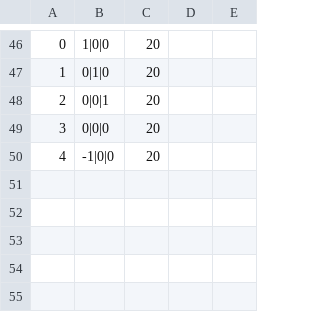
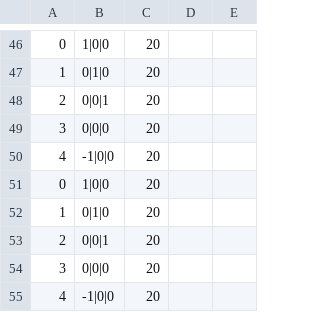
Before and after one commit to BAZIS-SOFTWARE/Bazis-Core, a CSV file: TestProject/Examples/ProjAndResults/testResultNodes.csv, drawn as a sheet; only a part is shown, gaps mark what is left out; the diff names each change by its address in the sheet, - before the commit and + after, or states it on an @@ line.

Commit message:
finish tests correction

```diff
--- a/TestProject/Examples/ProjAndResults/testResultNodes.csv
+++ b/TestProject/Examples/ProjAndResults/testResultNodes.csv
+row 51: 0 | 1|0|0 | 20
+row 52: 1 | 0|1|0 | 20
+row 53: 2 | 0|0|1 | 20
+row 54: 3 | 0|0|0 | 20
+row 55: 4 | -1|0|0 | 20
```
Also changed, not shown: TestProject/Examples/ProjAndResults/testResultElements.csv, 31 other files.
